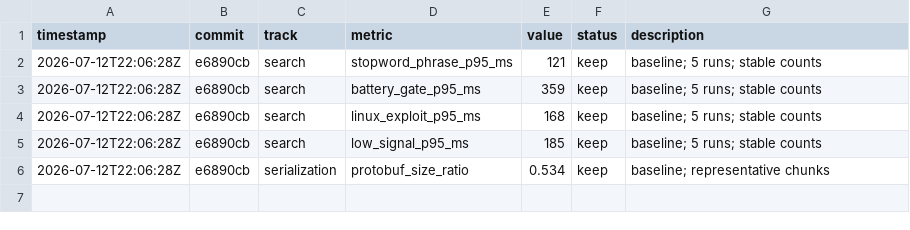
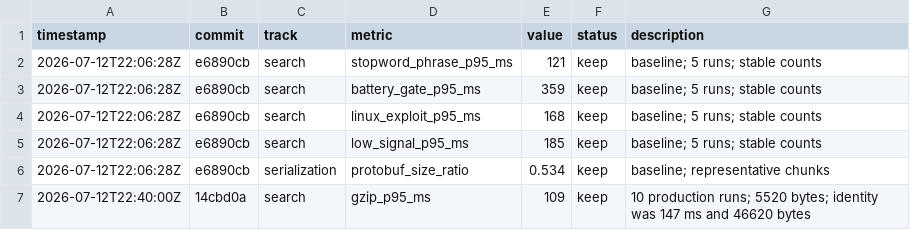
Before and after one commit to Priyansh4444/ytsearch, a TSV file: autoresearch/results.tsv, drawn as a sheet.

Commit message:
measure production search transport

```diff
--- a/autoresearch/results.tsv
+++ b/autoresearch/results.tsv
@@ -6 +6,2 @@ timestamp	commit	track	metric	value	status	description
 2026-07-12T22:06:28Z	e6890cb	serialization	protobuf_size_ratio	0.534	keep	baseline; representative chunks
+2026-07-12T22:40:00Z	14cbd0a	search	gzip_p95_ms	109	keep	10 production runs; 5520 bytes; identity was 147 ms and 46620 bytes
```
Also changed, not shown: 3 other files.
